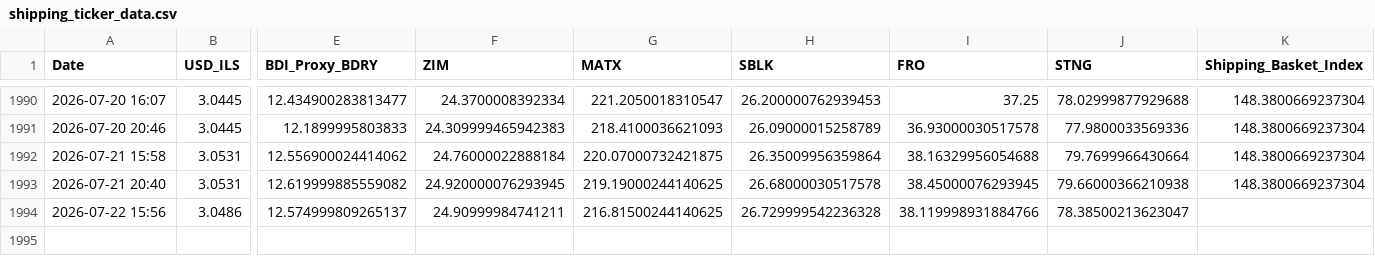
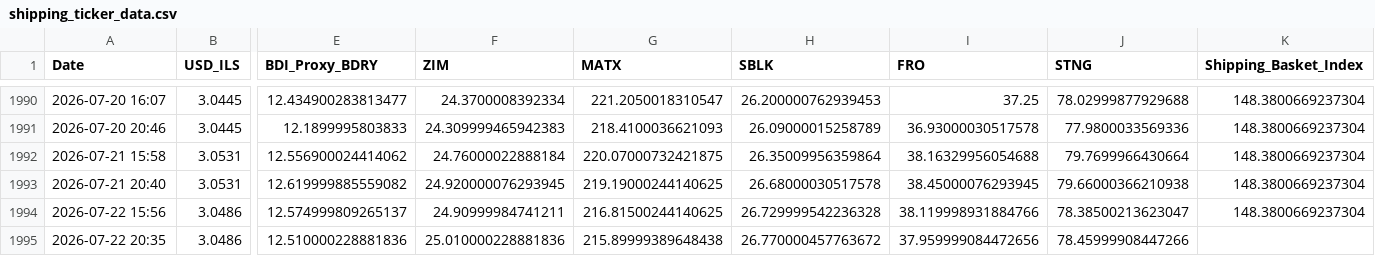
Before and after one commit to AshKatzEm/logistics-cost, a CSV file: shipping_ticker_data.csv, drawn as a sheet; only a part is shown, gaps mark what is left out; rows hold the shown columns only; the diff names each change by its address in the sheet, - before the commit and + after, or states it on an @@ line.

```diff
--- a/shipping_ticker_data.csv
+++ b/shipping_ticker_data.csv
-K1994 (Shipping_Basket_Index): (empty)
+K1994 (Shipping_Basket_Index): 148.3800669237304
+row 1995: 2026-07-22 20:35 | 3.0486 | 12.510000228881836 | 25.010000228881836 | 215.89999389648438 | 26.770000457763672 | 37.959999084472656 | 78.45999908447266
```
